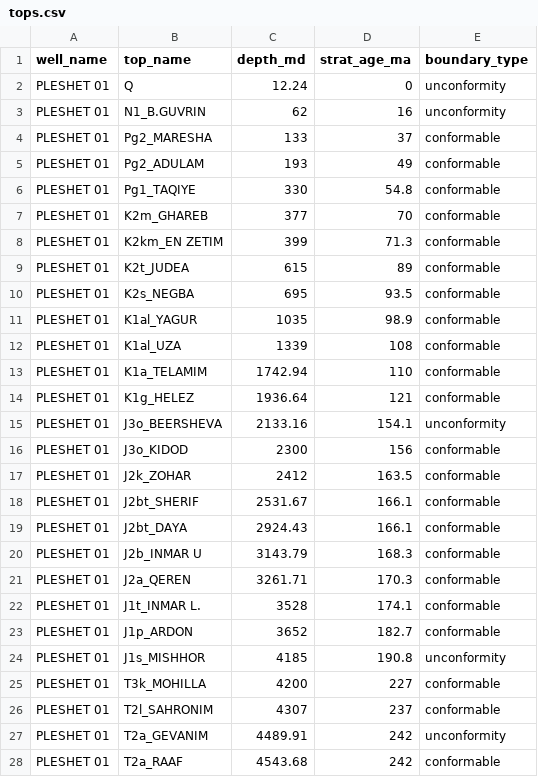
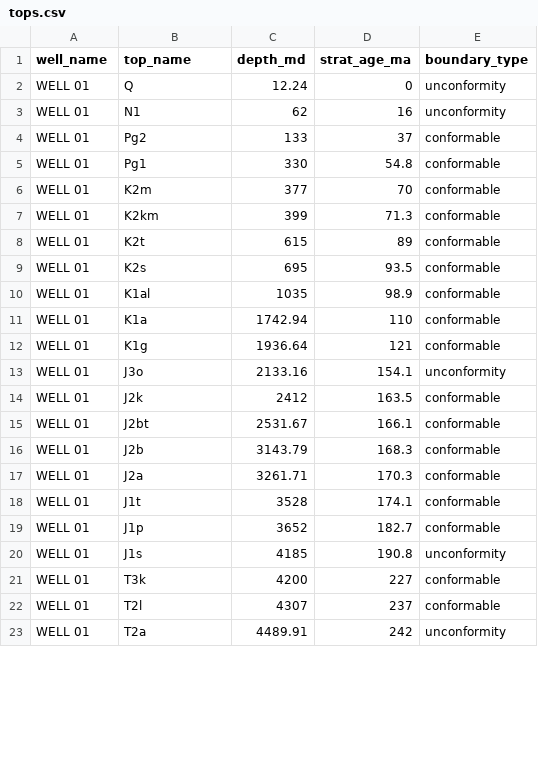
Before and after one commit to vygstep/subsidence, a CSV file: sample_data/tops.csv, drawn as a sheet; only a part is shown; the diff covers the shown part only.

Commit message:
Housekeep sample data and local context files

```diff
--- a/sample_data/tops.csv
+++ b/sample_data/tops.csv
@@ -1,28 +1,23 @@
 well_name,top_name,depth_md,strat_age_ma,boundary_type
-PLESHET 01,Q,12.24,0,unconformity
-PLESHET 01,N1_B.GUVRIN,62,16,unconformity
-PLESHET 01,Pg2_MARESHA,133,37,conformable
-PLESHET 01,Pg2_ADULAM,193,49,conformable
-PLESHET 01,Pg1_TAQIYE,330,54.8,conformable
-PLESHET 01,K2m_GHAREB,377,70,conformable
-PLESHET 01,K2km_EN ZETIM,399,71.3,conformable
-PLESHET 01,K2t_JUDEA,615,89,conformable
-PLESHET 01,K2s_NEGBA,695,93.5,conformable
-PLESHET 01,K1al_YAGUR,1035,98.9,conformable
-PLESHET 01,K1al_UZA,1339,108,conformable
-PLESHET 01,K1a_TELAMIM,1742.94,110,conformable
-PLESHET 01,K1g_HELEZ,1936.64,121,conformable
-PLESHET 01,J3o_BEERSHEVA,2133.16,154.1,unconformity
-PLESHET 01,J3o_KIDOD,2300,156,conformable
-PLESHET 01,J2k_ZOHAR,2412,163.5,conformable
-PLESHET 01,J2bt_SHERIF,2531.67,166.1,conformable
-PLESHET 01,J2bt_DAYA,2924.43,166.1,conformable
-PLESHET 01,J2b_INMAR U,3143.79,168.3,conformable
-PLESHET 01,J2a_QEREN,3261.71,170.3,conformable
-PLESHET 01,J1t_INMAR L.,3528,174.1,conformable
-PLESHET 01,J1p_ARDON,3652,182.7,conformable
-PLESHET 01,J1s_MISHHOR,4185,190.8,unconformity
-PLESHET 01,T3k_MOHILLA,4200,227,conformable
-PLESHET 01,T2l_SAHRONIM,4307,237,conformable
-PLESHET 01,T2a_GEVANIM,4489.91,242,unconformity
-PLESHET 01,T2a_RAAF,4543.68,242,conformable
+WELL 01,Q,12.24,0,unconformity
+WELL 01,N1,62,16,unconformity
+WELL 01,Pg2,133,37,conformable
+WELL 01,Pg1,330,54.8,conformable
+WELL 01,K2m,377,70,conformable
+WELL 01,K2km,399,71.3,conformable
+WELL 01,K2t,615,89,conformable
+WELL 01,K2s,695,93.5,conformable
+WELL 01,K1al,1035,98.9,conformable
+WELL 01,K1a,1742.94,110,conformable
+WELL 01,K1g,1936.64,121,conformable
+WELL 01,J3o,2133.16,154.1,unconformity
+WELL 01,J2k,2412,163.5,conformable
+WELL 01,J2bt,2531.67,166.1,conformable
+WELL 01,J2b,3143.79,168.3,conformable
+WELL 01,J2a,3261.71,170.3,conformable
+WELL 01,J1t,3528,174.1,conformable
+WELL 01,J1p,3652,182.7,conformable
+WELL 01,J1s,4185,190.8,unconformity
+WELL 01,T3k,4200,227,conformable
+WELL 01,T2l,4307,237,conformable
+WELL 01,T2a,4489.91,242,unconformity
```
Also changed, not shown: 1 added row and 10 edited cells elsewhere in this file, 11 other files.
